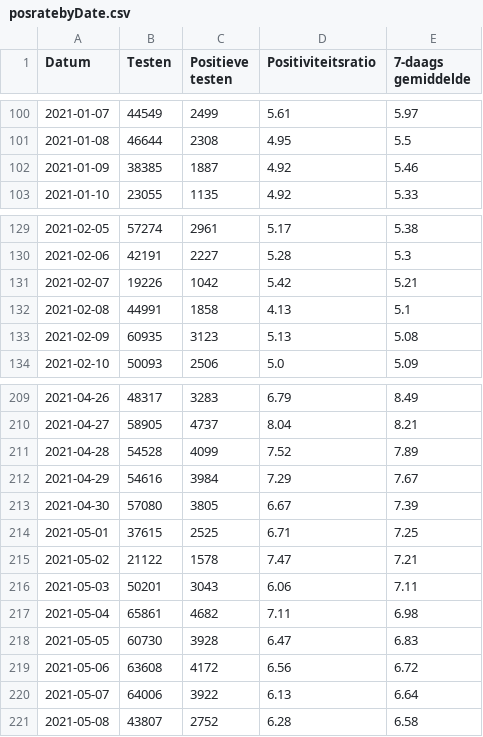
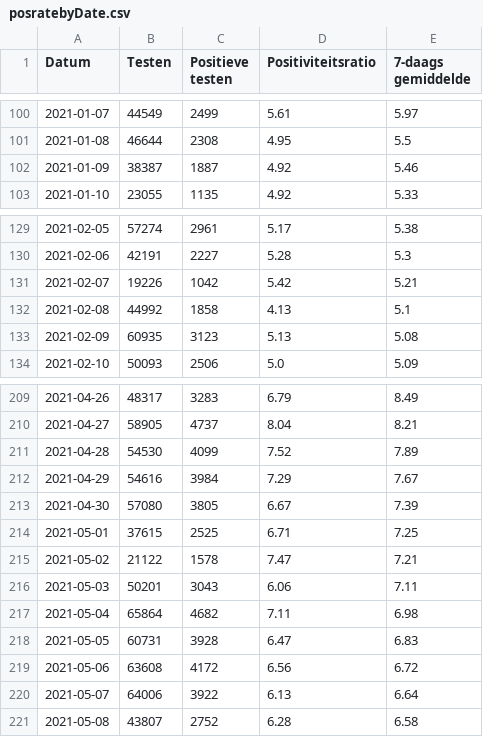
Before and after one commit to andystevensss/corona-data, a CSV file: cases/posratebyDate.csv, drawn as a sheet; only a part is shown, gaps mark what is left out; the diff covers the shown part only.

```diff
--- a/cases/posratebyDate.csv
+++ b/cases/posratebyDate.csv
@@ -101,3 +101,3 @@ Datum,Testen,Positieve testen,Positiviteitsratio,7-daags gemiddelde
 2021-01-08,46644,2308,4.95,5.5
-2021-01-09,38385,1887,4.92,5.46
+2021-01-09,38387,1887,4.92,5.46
 2021-01-10,23055,1135,4.92,5.33
@@ -131,3 +131,3 @@ Datum,Testen,Positieve testen,Positiviteitsratio,7-daags gemiddelde
 2021-02-07,19226,1042,5.42,5.21
-2021-02-08,44991,1858,4.13,5.1
+2021-02-08,44992,1858,4.13,5.1
 2021-02-09,60935,3123,5.13,5.08
@@ -210,3 +210,3 @@ Datum,Testen,Positieve testen,Positiviteitsratio,7-daags gemiddelde
 2021-04-27,58905,4737,8.04,8.21
-2021-04-28,54528,4099,7.52,7.89
+2021-04-28,54530,4099,7.52,7.89
 2021-04-29,54616,3984,7.29,7.67
@@ -216,4 +216,4 @@ Datum,Testen,Positieve testen,Positiviteitsratio,7-daags gemiddelde
 2021-05-03,50201,3043,6.06,7.11
-2021-05-04,65861,4682,7.11,6.98
-2021-05-05,60730,3928,6.47,6.83
+2021-05-04,65864,4682,7.11,6.98
+2021-05-05,60731,3928,6.47,6.83
 2021-05-06,63608,4172,6.56,6.72
```
Also changed, not shown: 1 added row and 46 edited cells elsewhere in this file.
